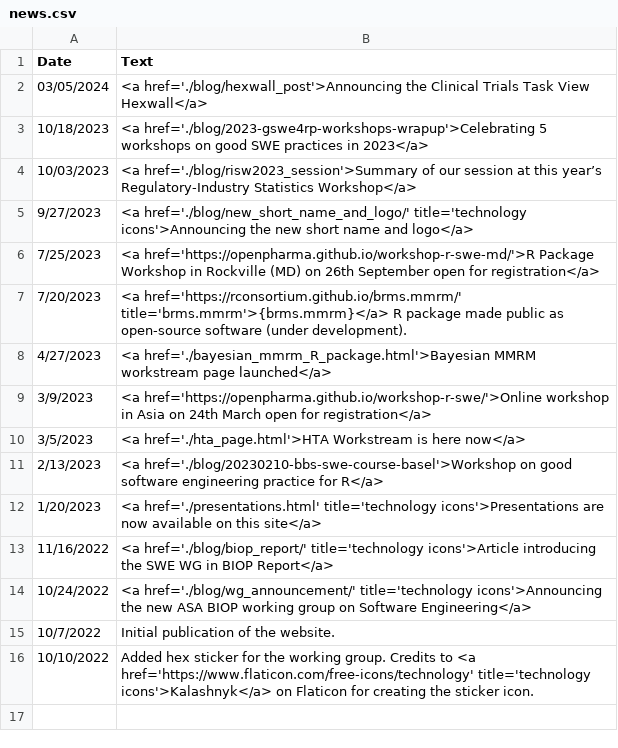
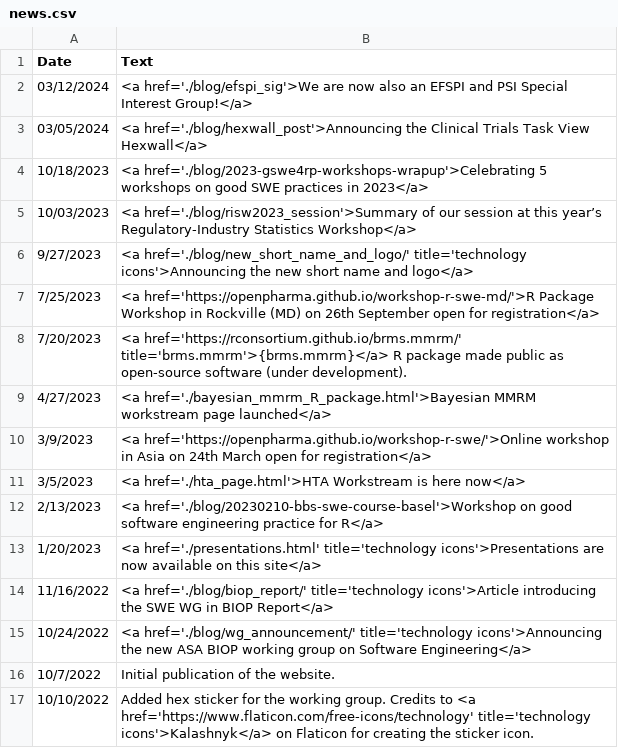
Before and after one commit to openstatsware/website, a CSV file: data/news.csv, drawn as a sheet.

Commit message:
add news entry (#122)

```diff
--- a/data/news.csv
+++ b/data/news.csv
@@ -1,2 +1,3 @@
 Date,Text
+03/12/2024,<a href='./blog/efspi_sig'>We are now also an EFSPI and PSI Special Interest Group!</a>
 03/05/2024,<a href='./blog/hexwall_post'>Announcing the Clinical Trials Task View Hexwall</a>
```
